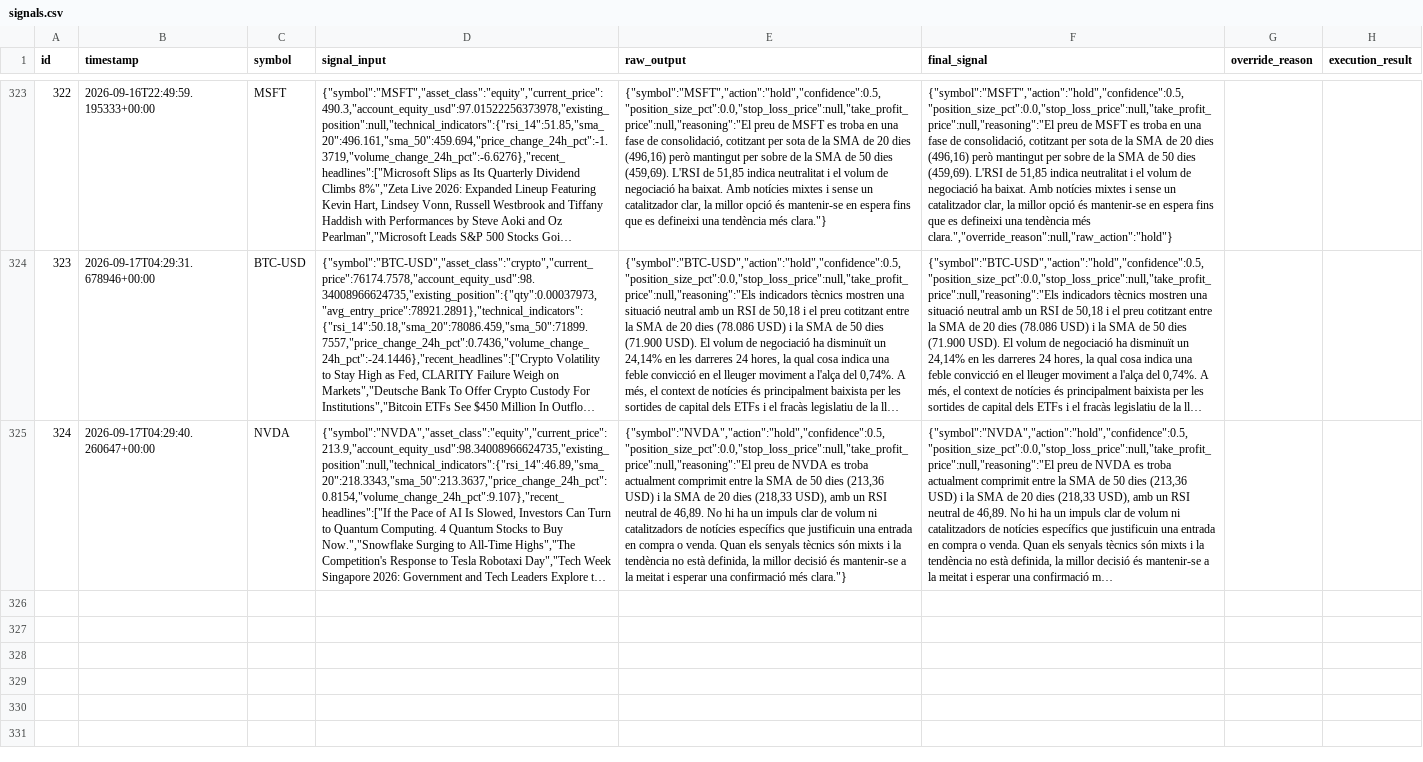
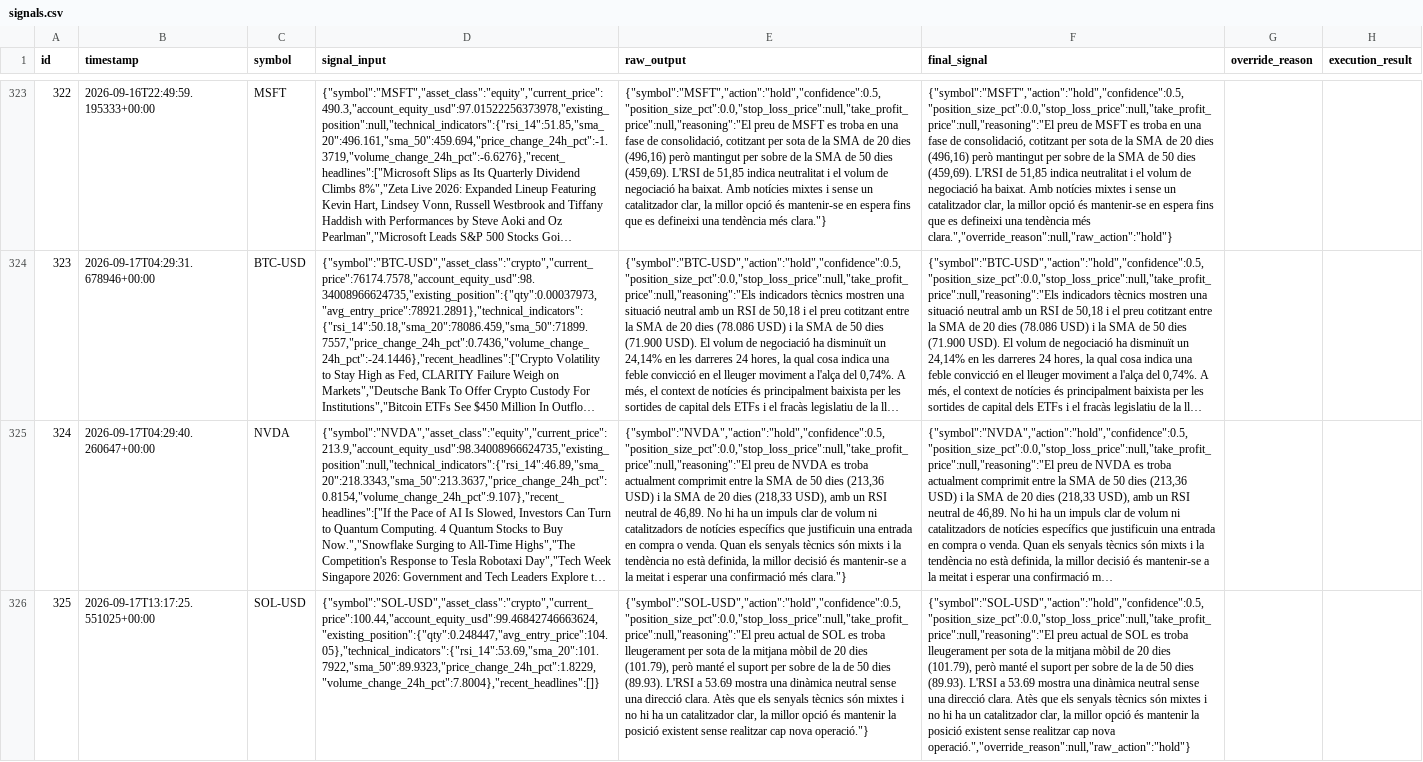
Before and after one commit to guiilleeee/TradingBot, a CSV file: signals.csv, drawn as a sheet; only a part is shown, gaps mark what is left out; long unchanged cells end in …; the diff covers the shown part only; the diff names each change by its address in the sheet, - before the commit and + after, or states it on an @@ line.

```diff
--- a/signals.csv
+++ b/signals.csv
+row 326: 325 | 2026-09-17T13:17:25.551025+00:00 | SOL-USD | {"symbol":"SOL-USD","asset_class":"crypto","current_price":100.44,"account_equity_usd":99.46842746663624,"existing_position":{"qty":0.248447,"avg_entry_price":104.05},"technical_indicators":{"rsi_14":53.69,"sma_20":101.7922,"sma_50":89.9323,"price_change_24h_pct":1.8229,"volume_change_24h_pct":7.8004},"recent_headlines":[]} | {"symbol":"SOL-USD","action":"hold","confidence":0.5,"position_size_pct":0.0,"stop_loss_price":null,"take_profit_price":null,"reasoning":"El preu actual de SOL es troba lleugerament per sota de la mitjana mòbil de 20 dies (101.79), però manté el suport per sobre de la de 50 dies (89.93). L'RSI a 53.69 mostra una dinàmica neutral sense una direcció clara. Atès que els senyals tècnics són mixtes i no hi ha un catalitzador clar, la millor opció és mantenir la posició existent sense realitzar cap nova operació."} | {"symbol":"SOL-USD","action":"hold","confidence":0.5,"position_size_pct":0.0,"stop_loss_price":null,"take_profit_price":null,"reasoning":"El preu actual de SOL es troba lleugerament per sota de la mitjana mòbil de 20 dies (101.79), però manté el suport per sobre de la de 50 dies (89.93). L'RSI a 53.69 mostra una dinàmica neutral sense una direcció clara. Atès que els senyals tècnics són mixtes i no hi ha un catalitzador clar, la millor opció és mantenir la posició existent sense realitzar cap nova operació.","override_reason":null,"raw_action":"hold"}
```
Also changed, not shown: 2 added rows elsewhere in this file, docs/signals.csv, 1 other file.
